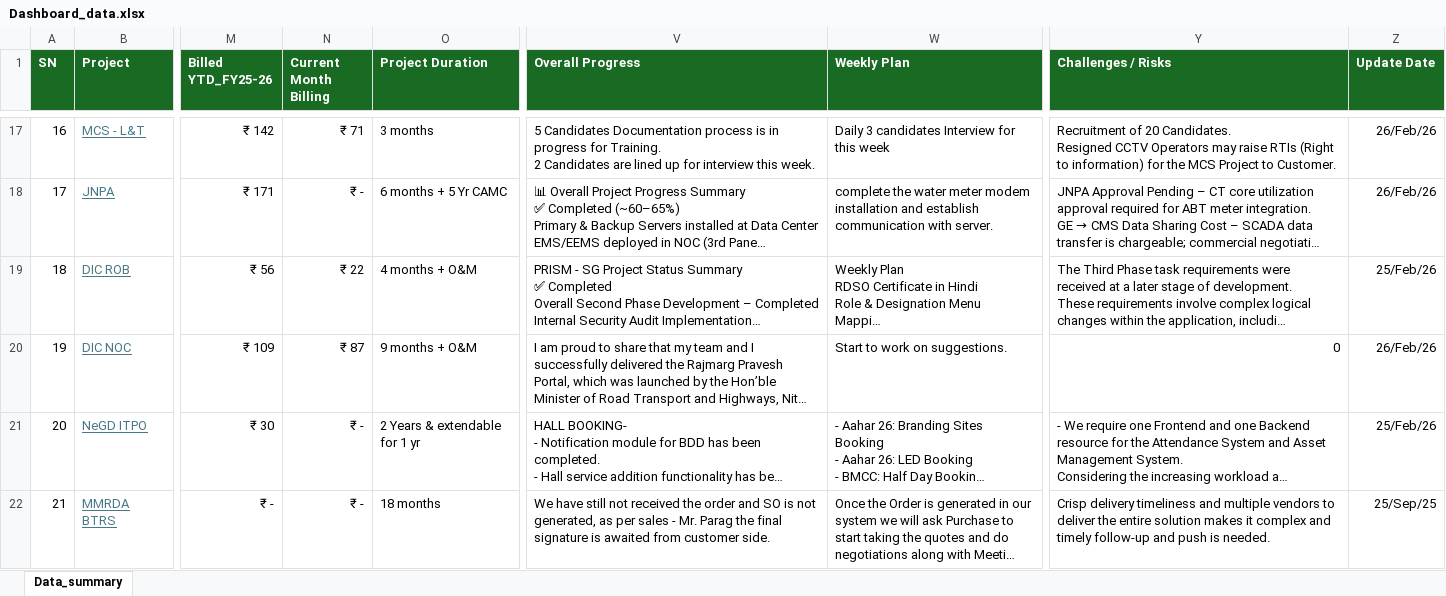
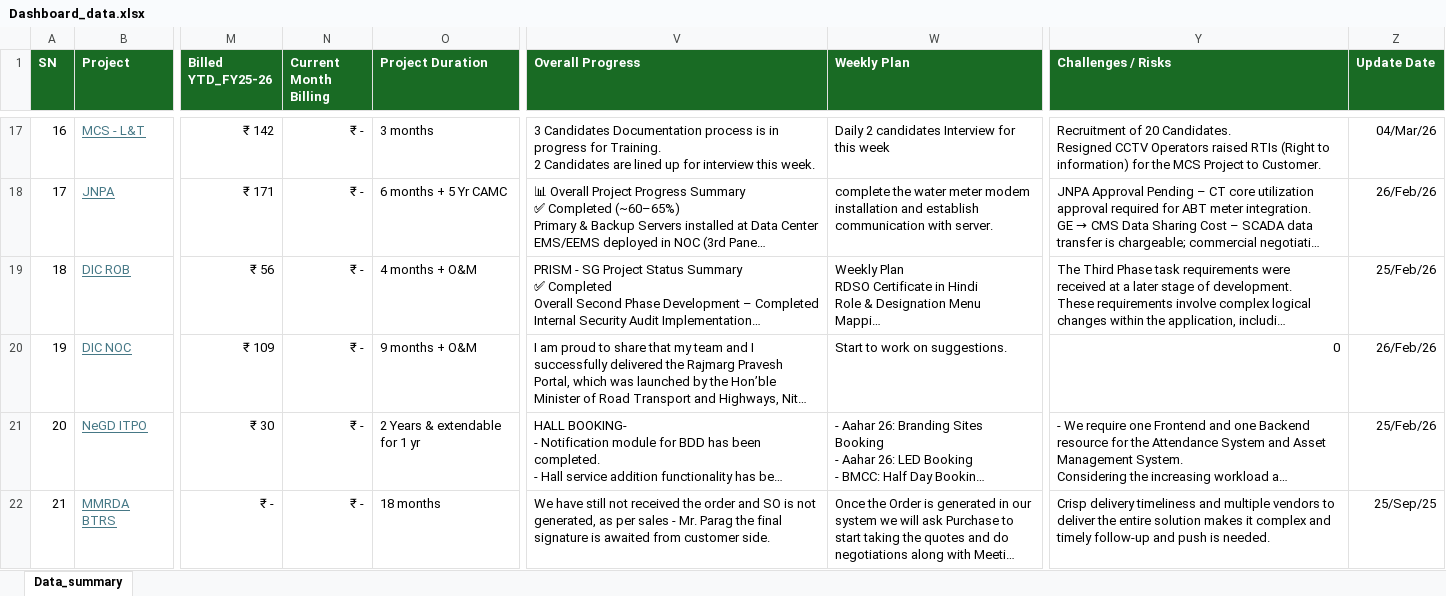
Before and after one commit to avdhootr3/bsdprojects, an Excel workbook: data/Dashboard_data.xlsx, sheet Data_summary, drawn as a sheet; only a part is shown, gaps mark what is left out; long unchanged cells end in …; values as stored, in another font and other column widths than the file's, no borders; conditional formats not drawn; the diff covers the shown part only; the diff names each change by its address in the sheet, - before the commit and + after, or states it on an @@ line.

Commit message:
Auto update Dashboard_data.xlsx

```diff
--- a/data/Dashboard_data.xlsx (sheet Data_summary)
+++ b/data/Dashboard_data.xlsx (sheet Data_summary)
-N17 (Current Month Billing): ₹ 71
+N17 (Current Month Billing): ₹ -
-V17 (Overall Progress): 5 Candidates Documentation…
+V17 (Overall Progress): 3 Candidates Documentation…
-W17 (Weekly Plan): Daily 3 candidates Interview for this week
+W17 (Weekly Plan): Daily 2 candidates Interview for this week
-Y17 (Challenges / Risks): …CCTV Operators may raise RTIs (Right…
+Y17 (Challenges / Risks): …CCTV Operators raised RTIs (Right…
-Z17 (Update Date): 26/Feb/26
+Z17 (Update Date): 04/Mar/26
-N19 (Current Month Billing): ₹ 22
+N19 (Current Month Billing): ₹ -
-N20 (Current Month Billing): ₹ 87
+N20 (Current Month Billing): ₹ -
```
Also changed, not shown: 35 edited cells elsewhere in this sheet.
